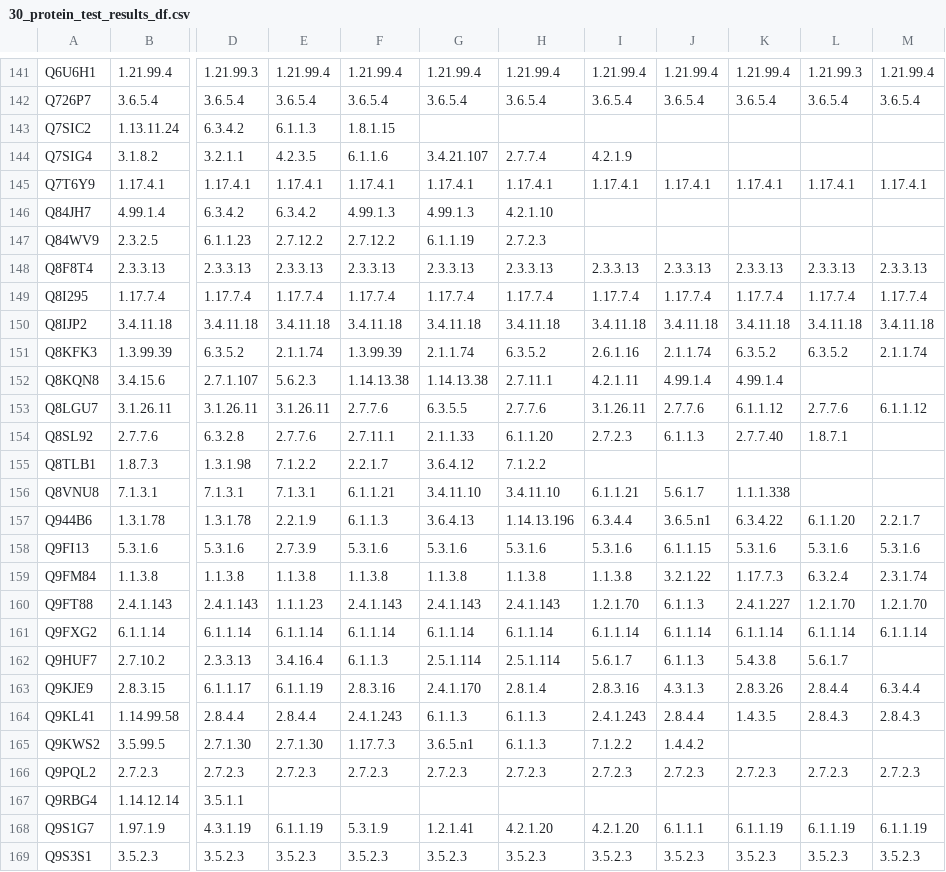
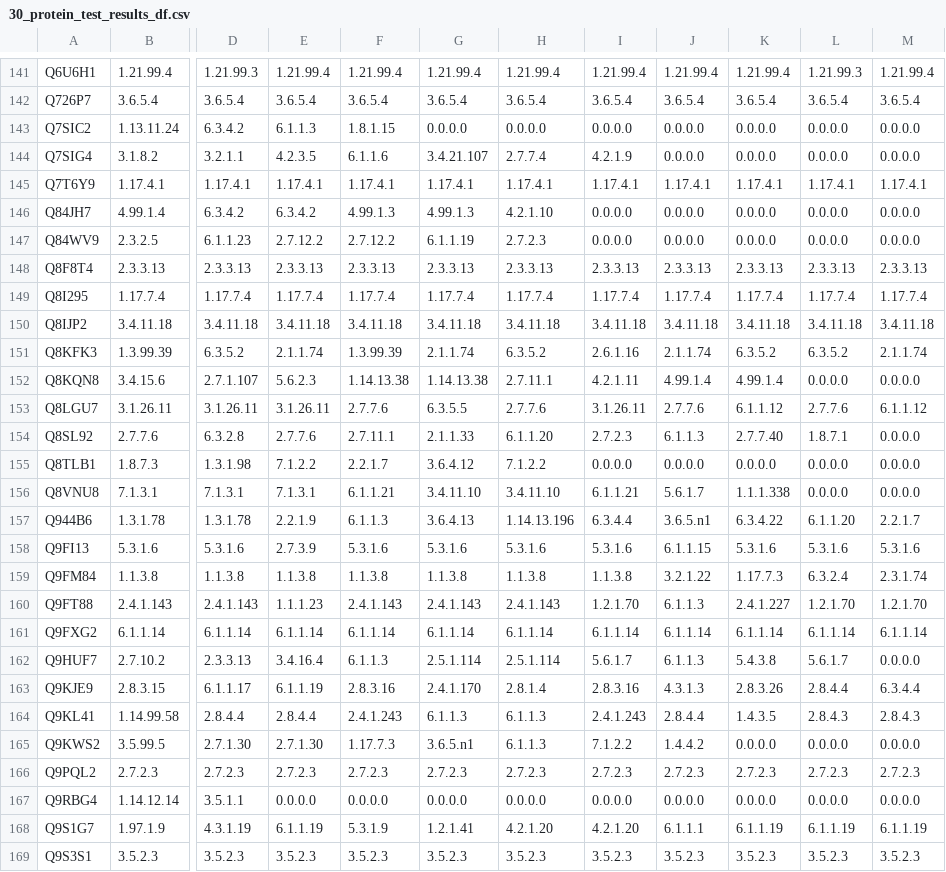
Before and after one commit to jsunn-y/CARE, a CSV file: task1_baselines/results_summary/BLAST/30_protein_test_results_df.csv, drawn as a sheet; only a part is shown, gaps mark what is left out; the diff covers the shown part only; the diff names each change by its address in the sheet, - before the commit and + after, or states it on an @@ line.

```diff
--- a/task1_baselines/results_summary/BLAST/30_protein_test_results_df.csv
+++ b/task1_baselines/results_summary/BLAST/30_protein_test_results_df.csv
-G143: (empty)
+G143: 0.0.0.0
-H143: (empty)
+H143: 0.0.0.0
-I143: (empty)
+I143: 0.0.0.0
-J143:J144: (empty)
+J143:J144: 0.0.0.0
-K143:K144: (empty)
+K143:K144: 0.0.0.0
-L143:L144: (empty)
+L143:L144: 0.0.0.0
-M143:M144: (empty)
+M143:M144: 0.0.0.0
-I146:I147: (empty)
+I146:I147: 0.0.0.0
-J146:J147: (empty)
+J146:J147: 0.0.0.0
-K146:K147: (empty)
+K146:K147: 0.0.0.0
-L146:L147: (empty)
+L146:L147: 0.0.0.0
-M146:M147: (empty)
+M146:M147: 0.0.0.0
-L152: (empty)
+L152: 0.0.0.0
-M152: (empty)
+M152: 0.0.0.0
-M154:M156: (empty)
+M154:M156: 0.0.0.0
-I155: (empty)
+I155: 0.0.0.0
-J155: (empty)
+J155: 0.0.0.0
-K155: (empty)
+K155: 0.0.0.0
-L155:L156: (empty)
+L155:L156: 0.0.0.0
-M162: (empty)
+M162: 0.0.0.0
-K165: (empty)
+K165: 0.0.0.0
-L165: (empty)
+L165: 0.0.0.0
-M165: (empty)
+M165: 0.0.0.0
-E167: (empty)
+E167: 0.0.0.0
-F167: (empty)
+F167: 0.0.0.0
-G167: (empty)
+G167: 0.0.0.0
-H167: (empty)
+H167: 0.0.0.0
-I167: (empty)
+I167: 0.0.0.0
-J167: (empty)
+J167: 0.0.0.0
-K167: (empty)
+K167: 0.0.0.0
-L167: (empty)
+L167: 0.0.0.0
-M167: (empty)
+M167: 0.0.0.0
```
Also changed, not shown: 101 edited cells elsewhere in this file, task1_baselines/results_summary/BLAST/30-50_protein_test_results_df.csv, task1_baselines/results_summary/BLAST/price_protein_test_results_df.csv, 4 other files.
